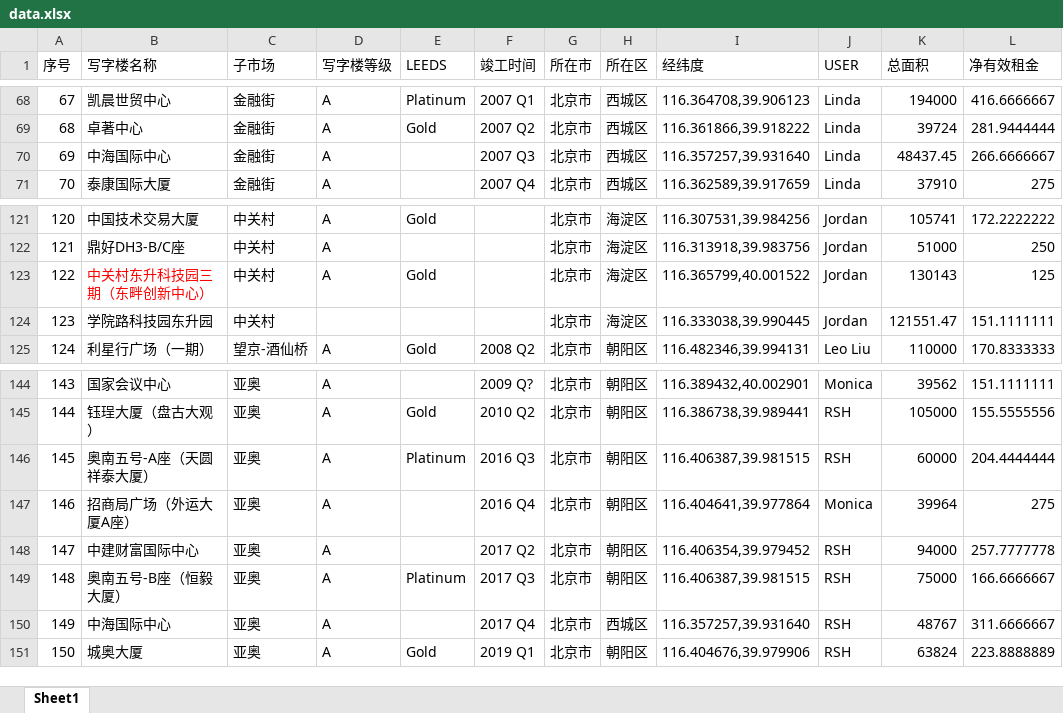
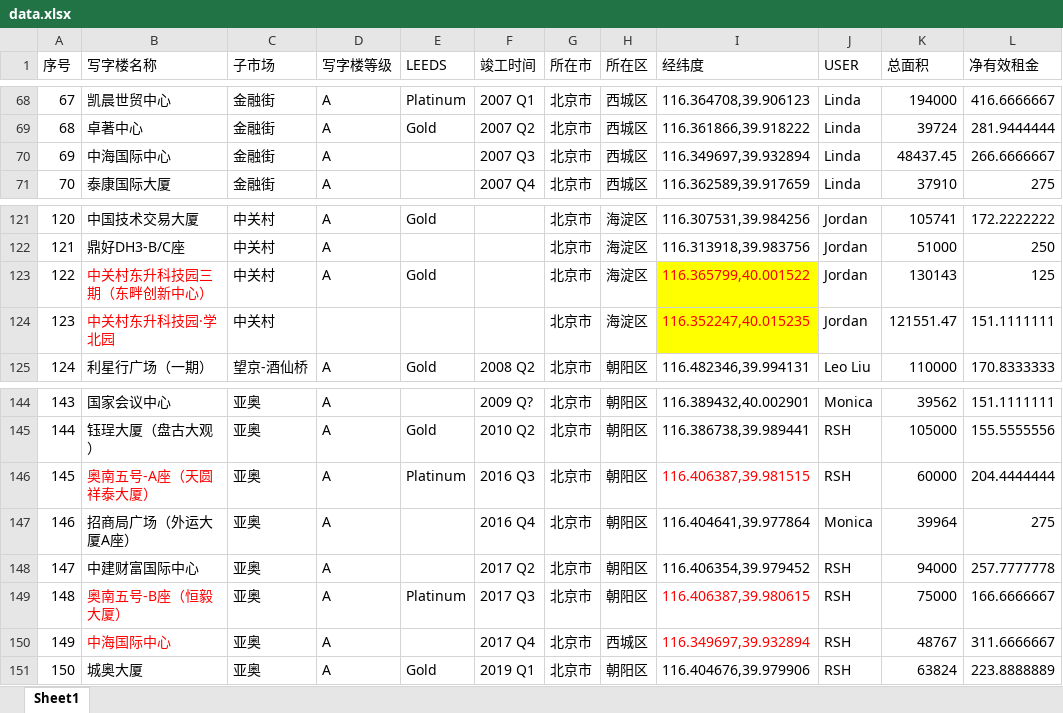
Before and after one commit to wateryh2004-beep/office-map, an Excel workbook: data.xlsx, sheet Sheet1, drawn as a sheet; only a part is shown, gaps mark what is left out; values as stored, in another font and other column widths than the file's, no borders; the diff names each change by its address in the sheet, - before the commit and + after, or states it on an @@ line.

Commit message:
Add files via upload

```diff
--- a/data.xlsx (sheet Sheet1)
+++ b/data.xlsx (sheet Sheet1)
-I70 (经纬度): 116.357257,39.931640
+I70 (经纬度): 116.349697,39.932894
@@ I123:I124 text colour: black → #FF0000, fill: none → #FFFF00 @@
-B124 (写字楼名称): 学院路科技园东升园
+B124 (写字楼名称): 中关村东升科技园·学北园
-B124 text colour: black
+B124 text colour: #FF0000
-I124 (经纬度): 116.333038,39.990445
+I124 (经纬度): 116.352247,40.015235
-B146 text colour: black
+B146 text colour: #FF0000
-I146 text colour: black
+I146 text colour: #FF0000
-B149:B150 text colour: black
+B149:B150 text colour: #FF0000
-I149 (经纬度): 116.406387,39.981515
+I149 (经纬度): 116.406387,39.980615
-I149:I150 text colour: black
+I149:I150 text colour: #FF0000
-I150 (经纬度): 116.357257,39.931640
+I150 (经纬度): 116.349697,39.932894
```
